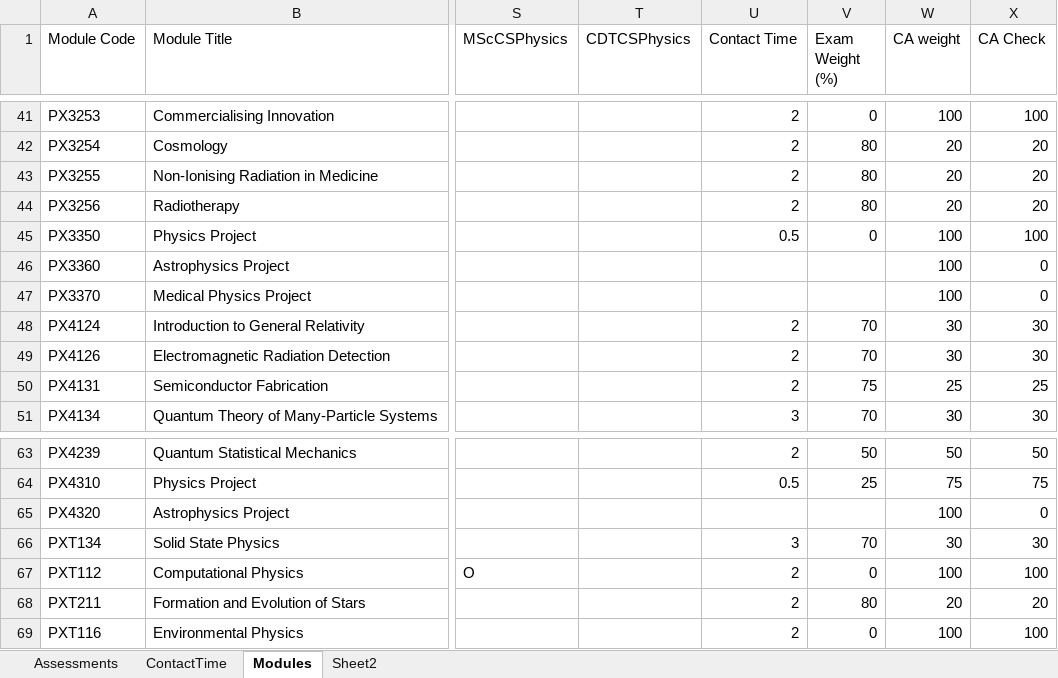
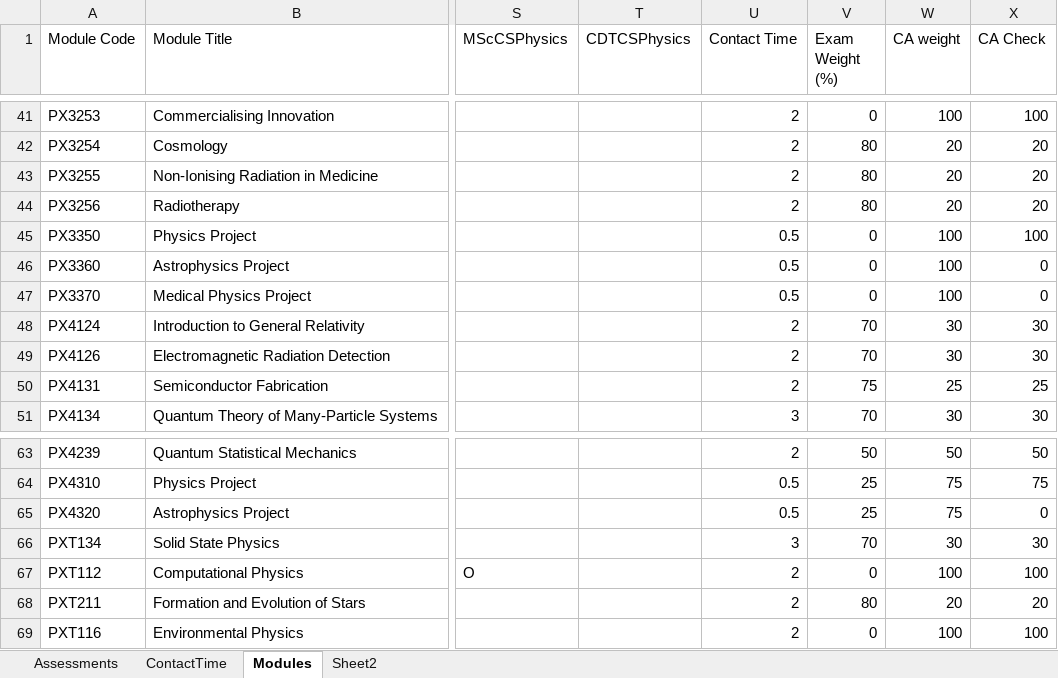
Before and after one commit to chrisnorth/workload-model, an Excel workbook: AssessmentSchedule_2627_v2.xlsx, sheet Modules, drawn as a sheet; only a part is shown, gaps mark what is left out; values as stored, in another font and other column widths than the file's, no borders; conditional formats and table styles not drawn; the diff names each change by its address in the sheet, - before the commit and + after, or states it on an @@ line.

```diff
--- a/AssessmentSchedule_2627_v2.xlsx (sheet Modules)
+++ b/AssessmentSchedule_2627_v2.xlsx (sheet Modules)
-U46:U47 (Contact Time): (empty)
+U46:U47 (Contact Time): 0.5
-V46:V47 (Exam Weight (%)): (empty)
+V46:V47 (Exam Weight (%)): 0
-U65 (Contact Time): (empty)
+U65 (Contact Time): 0.5
-V65 (Exam Weight (%)): (empty)
+V65 (Exam Weight (%)): 25
-W65 (CA weight): 100
+W65 (CA weight): 75
```
